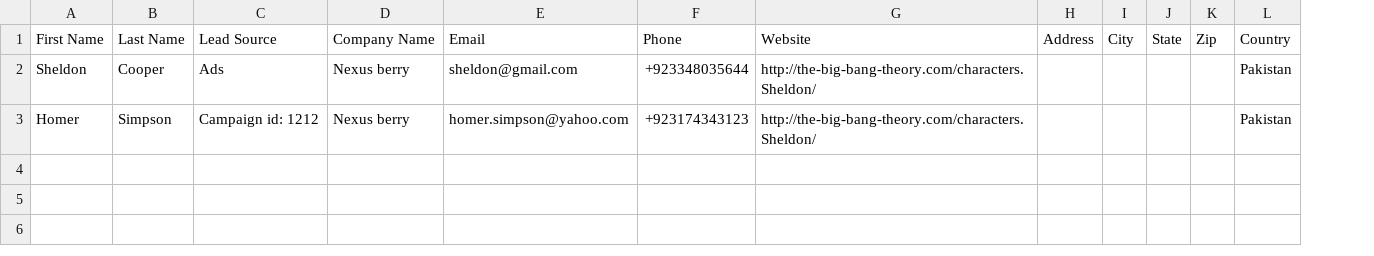
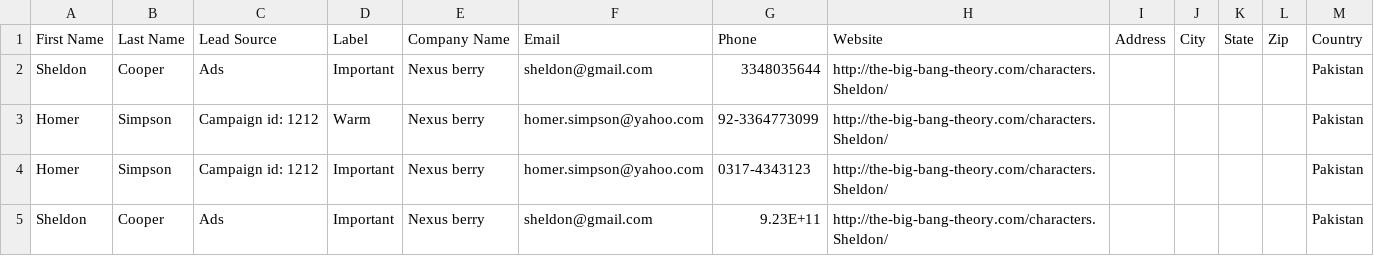
Before and after one commit to AminRafaey/BITS-Server, a CSV file: public/csv/excelFile.csv, drawn as a sheet; removed rows and columns are numbered as before the commit, all else as after; the diff names each change by its address in the sheet, - before the commit and + after, or states it on an @@ line.

```diff
--- a/public/csv/excelFile.csv
+++ b/public/csv/excelFile.csv
+column D, rows 1-3: Label | Important | Warm
-column F, rows 1-3: Phone | +923348035644 | +923174343123
+column G, rows 1-3: Phone | 3348035644 | 92-3364773099
+row 4: Homer | Simpson | Campaign id: 1212 | Important | Nexus berry | homer.simpson@yahoo.com | 0317-4343123 | http://the-big-bang-theory.com/characters.Sheldon/ |  |  |  |  | Pakistan
+row 5: Sheldon | Cooper | Ads | Important | Nexus berry | sheldon@gmail.com | 9.23E+11 | http://the-big-bang-theory.com/characters.Sheldon/ |  |  |  |  | Pakistan
```
Also changed, not shown: 5 other files.
